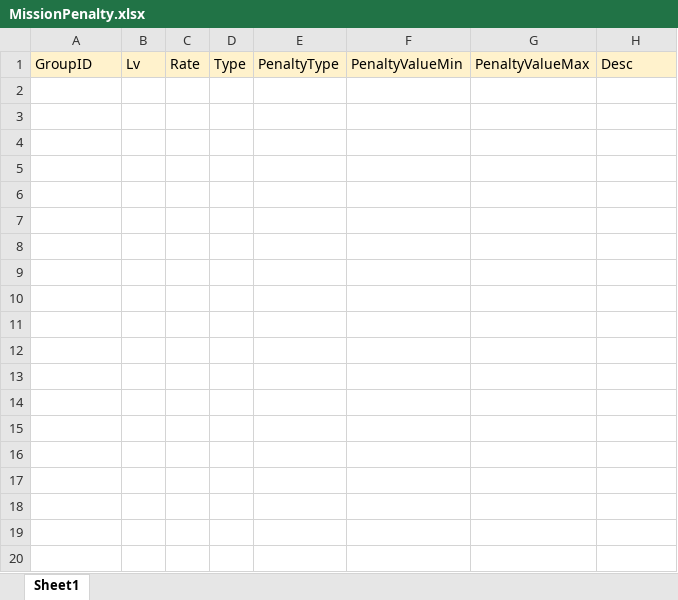
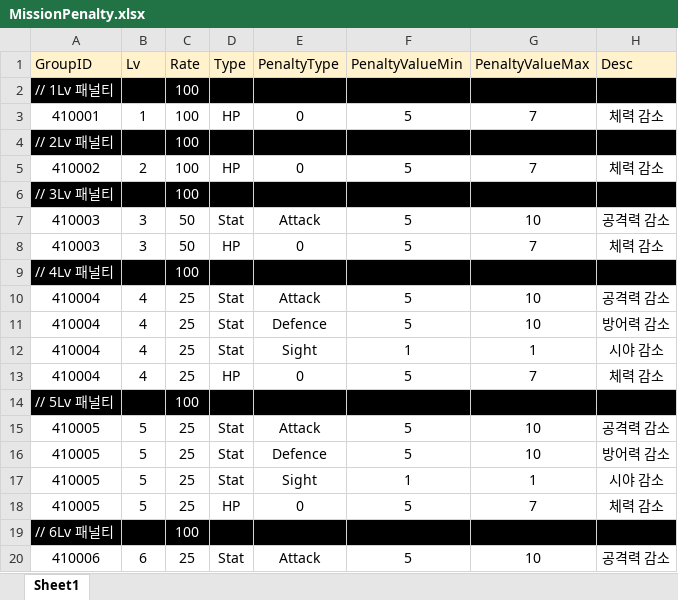
Before and after one commit to wkEatqua/wk, an Excel workbook: Excel/MissionPenalty.xlsx, sheet Sheet1, drawn as a sheet; only a part is shown; values as stored, in another font and other column widths than the file's, no borders; the diff covers the shown part only; the diff names each change by its address in the sheet, - before the commit and + after, or states it on an @@ line.

```diff
--- a/Excel/MissionPenalty.xlsx (sheet Sheet1)
+++ b/Excel/MissionPenalty.xlsx (sheet Sheet1)
+row 2: // 1Lv 패널티 |  | 100
+row 3: 410001 | 1 | 100 | HP | 0 | 5 | 7 | 체력 감소
+row 4: // 2Lv 패널티 |  | 100
+row 5: 410002 | 2 | 100 | HP | 0 | 5 | 7 | 체력 감소
+row 6: // 3Lv 패널티 |  | 100
+row 7: 410003 | 3 | 50 | Stat | Attack | 5 | 10 | 공격력 감소
+row 8: 410003 | 3 | 50 | HP | 0 | 5 | 7 | 체력 감소
+row 9: // 4Lv 패널티 |  | 100
+row 10: 410004 | 4 | 25 | Stat | Attack | 5 | 10 | 공격력 감소
+row 11: 410004 | 4 | 25 | Stat | Defence | 5 | 10 | 방어력 감소
+row 12: 410004 | 4 | 25 | Stat | Sight | 1 | 1 | 시야 감소
+row 13: 410004 | 4 | 25 | HP | 0 | 5 | 7 | 체력 감소
+row 14: // 5Lv 패널티 |  | 100
+row 15: 410005 | 5 | 25 | Stat | Attack | 5 | 10 | 공격력 감소
+row 16: 410005 | 5 | 25 | Stat | Defence | 5 | 10 | 방어력 감소
+row 17: 410005 | 5 | 25 | Stat | Sight | 1 | 1 | 시야 감소
+row 18: 410005 | 5 | 25 | HP | 0 | 5 | 7 | 체력 감소
+row 19: // 6Lv 패널티 |  | 100
+row 20: 410006 | 6 | 25 | Stat | Attack | 5 | 10 | 공격력 감소
```
Also changed, not shown: 107 added rows elsewhere in this sheet, Excel/EposItemRate.xlsx, Excel/EposTierTile.xlsx, 12 other files.
